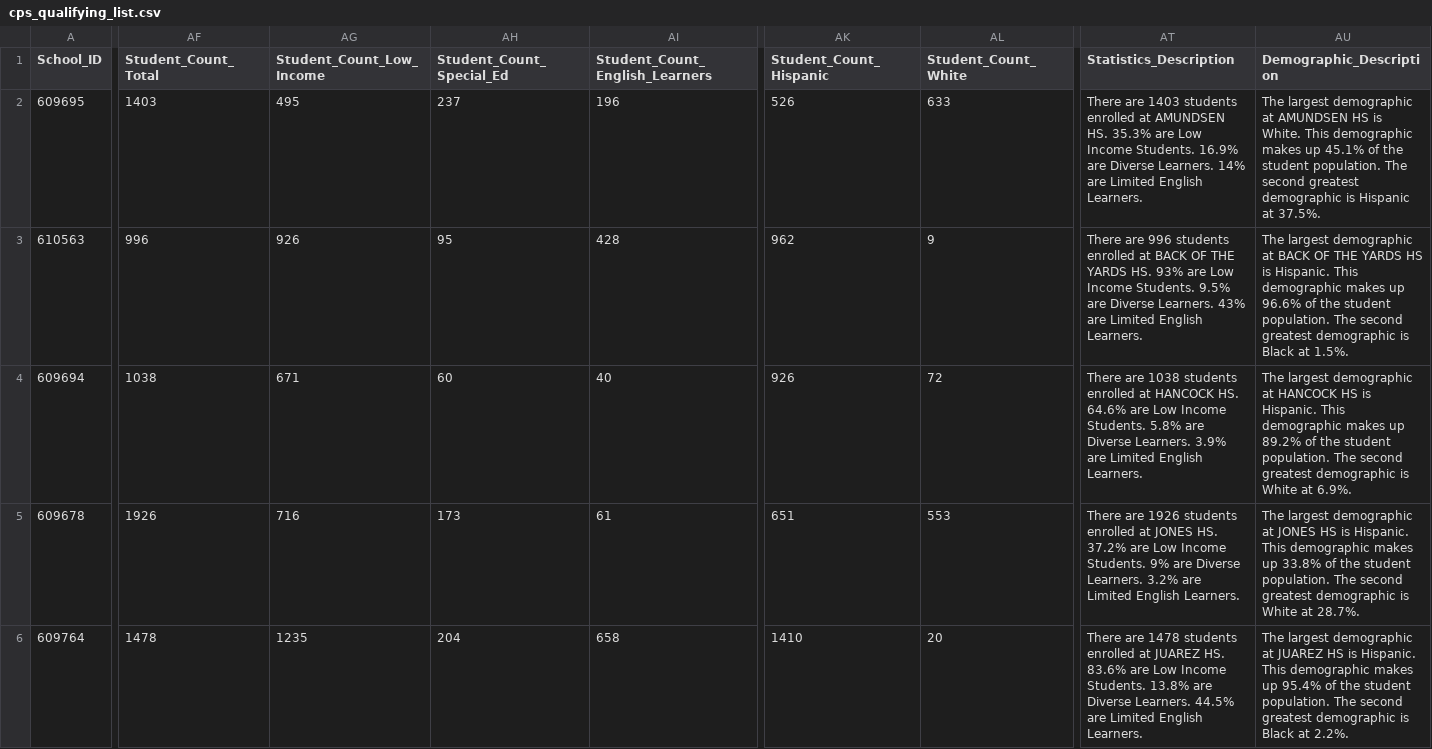
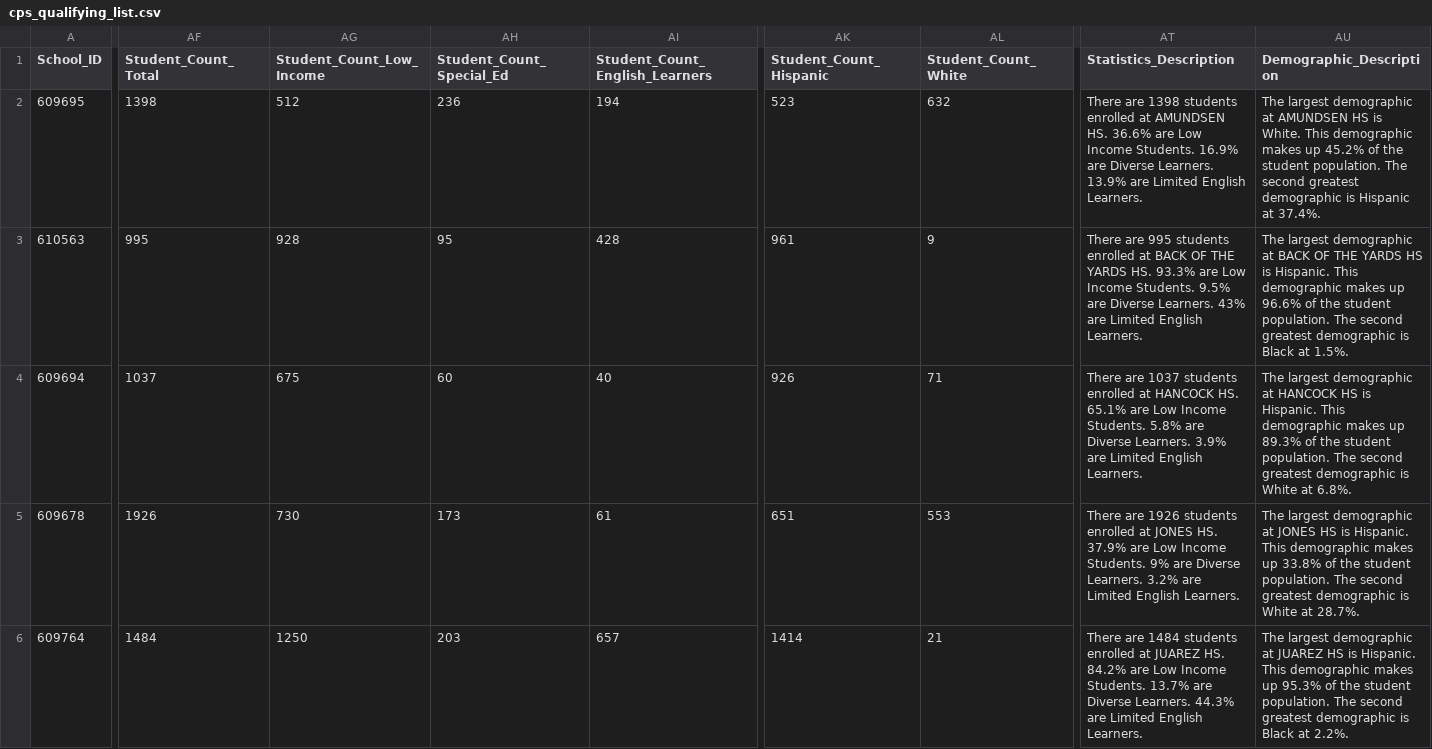
Before and after one commit to believetech-orw/chicago-public-school-api, a CSV file: cps_qualifying_list.csv, drawn as a sheet; only a part is shown, gaps mark what is left out; the diff covers the shown part only; the diff names each change by its address in the sheet, - before the commit and + after, or states it on an @@ line.

```diff
--- a/cps_qualifying_list.csv
+++ b/cps_qualifying_list.csv
-AF2 (Student_Count_Total): 1403
+AF2 (Student_Count_Total): 1398
-AG2 (Student_Count_Low_Income): 495
+AG2 (Student_Count_Low_Income): 512
-AH2 (Student_Count_Special_Ed): 237
+AH2 (Student_Count_Special_Ed): 236
-AI2 (Student_Count_English_Learners): 196
+AI2 (Student_Count_English_Learners): 194
-AK2 (Student_Count_Hispanic): 526
+AK2 (Student_Count_Hispanic): 523
-AL2 (Student_Count_White): 633
+AL2 (Student_Count_White): 632
-AT2 (Statistics_Description): There are 1403 students enrolled at AMUNDSEN HS. 35.3% are Low Income Students. 16.9% are Diverse Learners. 14% are Limited…
+AT2 (Statistics_Description): There are 1398 students enrolled at AMUNDSEN HS. 36.6% are Low Income Students. 16.9% are Diverse Learners. 13.9% are Limited…
-AU2 (Demographic_Description): …makes up 45.1% of the student population. The second greatest demographic is Hispanic at 37.5%.
+AU2 (Demographic_Description): …makes up 45.2% of the student population. The second greatest demographic is Hispanic at 37.4%.
-AF3 (Student_Count_Total): 996
+AF3 (Student_Count_Total): 995
-AG3 (Student_Count_Low_Income): 926
+AG3 (Student_Count_Low_Income): 928
-AK3 (Student_Count_Hispanic): 962
+AK3 (Student_Count_Hispanic): 961
-AT3 (Statistics_Description): There are 996 students enrolled at BACK OF THE YARDS HS. 93% are Low…
+AT3 (Statistics_Description): There are 995 students enrolled at BACK OF THE YARDS HS. 93.3% are Low…
-AF4 (Student_Count_Total): 1038
+AF4 (Student_Count_Total): 1037
-AG4 (Student_Count_Low_Income): 671
+AG4 (Student_Count_Low_Income): 675
-AL4 (Student_Count_White): 72
+AL4 (Student_Count_White): 71
-AT4 (Statistics_Description): There are 1038 students enrolled at HANCOCK HS. 64.6% are Low…
+AT4 (Statistics_Description): There are 1037 students enrolled at HANCOCK HS. 65.1% are Low…
-AU4 (Demographic_Description): …makes up 89.2% of the student population. The second greatest demographic is White at 6.9%.
+AU4 (Demographic_Description): …makes up 89.3% of the student population. The second greatest demographic is White at 6.8%.
-AG5 (Student_Count_Low_Income): 716
+AG5 (Student_Count_Low_Income): 730
-AT5 (Statistics_Description): …JONES HS. 37.2% are Low…
+AT5 (Statistics_Description): …JONES HS. 37.9% are Low…
-AF6 (Student_Count_Total): 1478
+AF6 (Student_Count_Total): 1484
-AG6 (Student_Count_Low_Income): 1235
+AG6 (Student_Count_Low_Income): 1250
-AH6 (Student_Count_Special_Ed): 204
+AH6 (Student_Count_Special_Ed): 203
-AI6 (Student_Count_English_Learners): 658
+AI6 (Student_Count_English_Learners): 657
-AK6 (Student_Count_Hispanic): 1410
+AK6 (Student_Count_Hispanic): 1414
-AL6 (Student_Count_White): 20
+AL6 (Student_Count_White): 21
-AT6 (Statistics_Description): There are 1478 students enrolled at JUAREZ HS. 83.6% are Low Income Students. 13.8% are Diverse Learners. 44.5% are Limited…
+AT6 (Statistics_Description): There are 1484 students enrolled at JUAREZ HS. 84.2% are Low Income Students. 13.7% are Diverse Learners. 44.3% are Limited…
-AU6 (Demographic_Description): …makes up 95.4% of the…
+AU6 (Demographic_Description): …makes up 95.3% of the…
```
Also changed, not shown: 38 edited cells elsewhere in this file, 2 other files.
